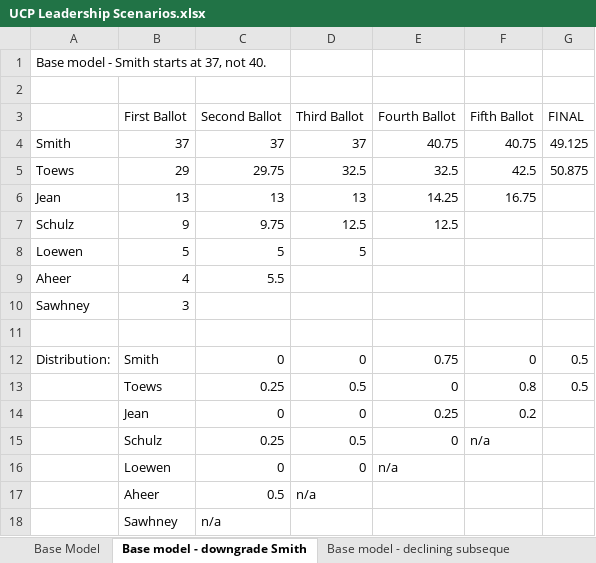
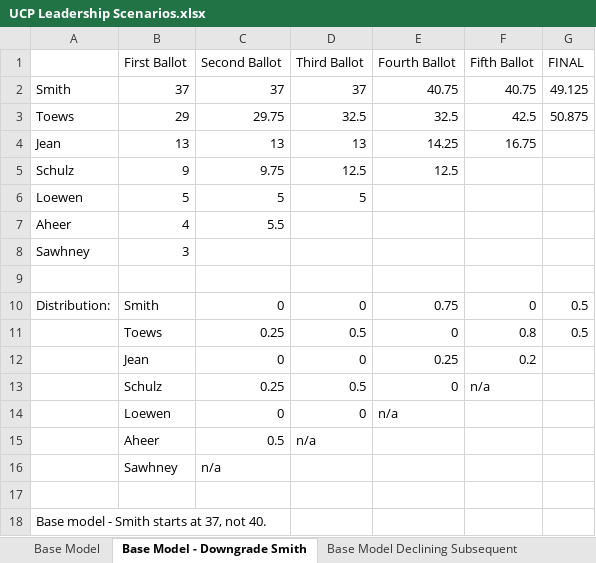
Before and after one commit to alex-ondrus/ucp-leadership-sankeys, an Excel workbook: UCP Leadership Scenarios.xlsx, sheet Base Model - Downgrade Smith, drawn as a sheet; values as stored, in another font and other column widths than the file's, no borders; charts and pictures not drawn; removed rows and columns are numbered as before the commit, all else as after; the diff names each change by its address in the sheet, - before the commit and + after, or states it on an @@ line.

```diff
--- a/UCP Leadership Scenarios.xlsx (sheet Base Model - Downgrade Smith)
+++ b/UCP Leadership Scenarios.xlsx (sheet Base Model - Downgrade Smith)
-sheet tab: Base model - downgrade Smith
+sheet tab: Base Model - Downgrade Smith
-sheet tab: Base model - declining subseque
+sheet tab: Base Model Declining Subsequent
-row 2: (empty)
+row 17: (empty)
@@ row 1 moved to row 18: Base model - Smith starts at 37, not 40. @@
```
Also changed, not shown: sheet Base Model Declining Subsequent, sheet Anybody but Smith Strategy, sheet Aheer Overperforms Expectations, sheet Aheer REALLY Overperforms, sheet Strong Toews 1st Ballot, sheet Strong Smith 1st Ballot, 1 more sheet, other sheet tabs, formulas that keep their value, charts or pictures, 13 other files.
